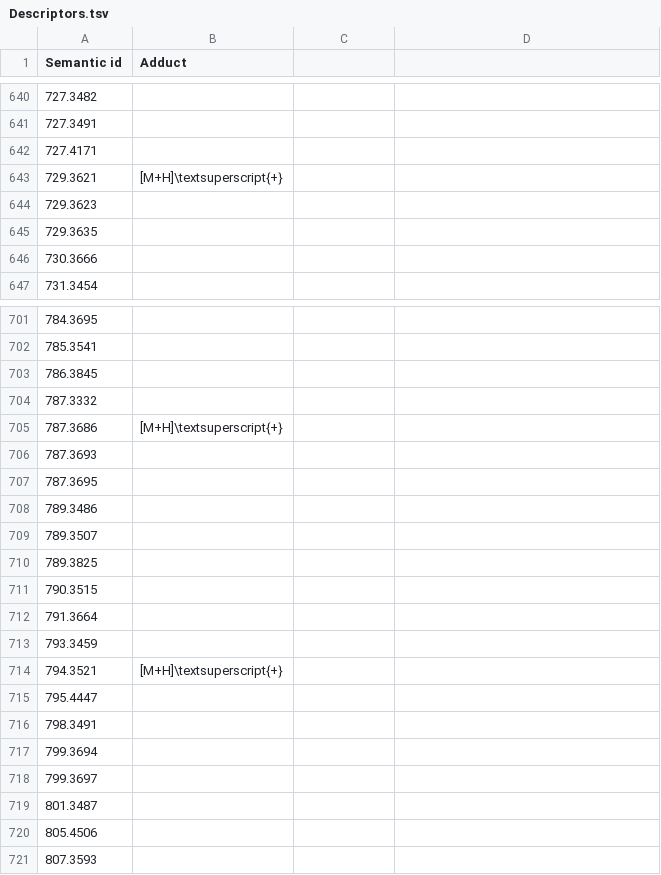
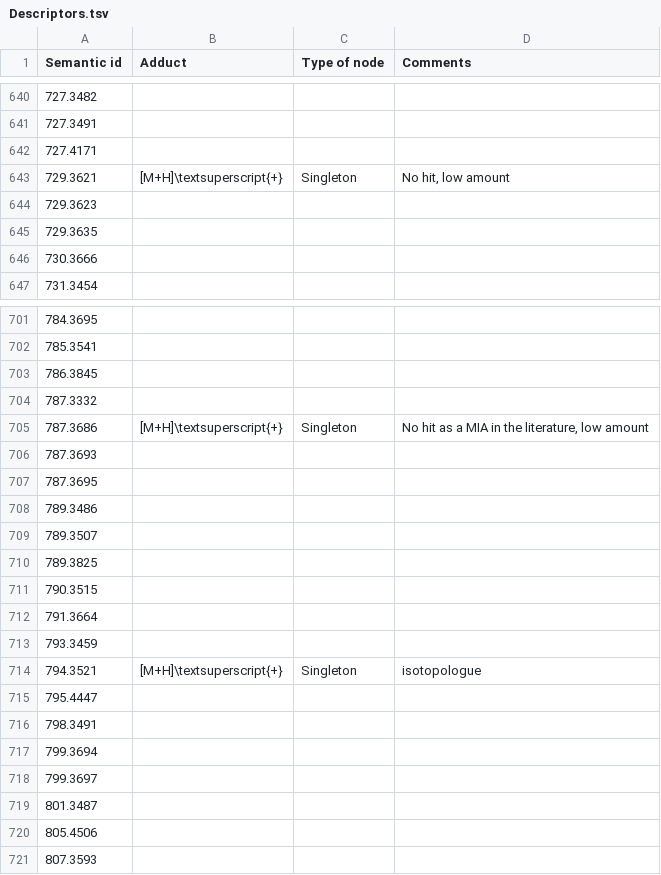
Before and after one commit to MejriY/MS2DECIDE_article_data, a TSV file: Pleiocarpa case/Descriptors.tsv, drawn as a sheet; only a part is shown, gaps mark what is left out; the diff covers the shown part only.

```diff
--- a/Pleiocarpa case/Descriptors.tsv
+++ b/Pleiocarpa case/Descriptors.tsv
@@ -1 +1 @@
-Semantic id	Adduct
+Semantic id	Adduct	Type of node	Comments
@@ -643 +643 @@ Semantic id	Adduct
-729.3621	[M+H]\textsuperscript{+}
+729.3621	[M+H]\textsuperscript{+}	Singleton	No hit, low amount
@@ -705 +705 @@ Semantic id	Adduct
-787.3686	[M+H]\textsuperscript{+}
+787.3686	[M+H]\textsuperscript{+}	Singleton	No hit as a MIA in the literature, low amount
@@ -714 +714 @@ Semantic id	Adduct
-794.3521	[M+H]\textsuperscript{+}
+794.3521	[M+H]\textsuperscript{+}	Singleton	isotopologue
```
Also changed, not shown: 14 edited cells elsewhere in this file.
